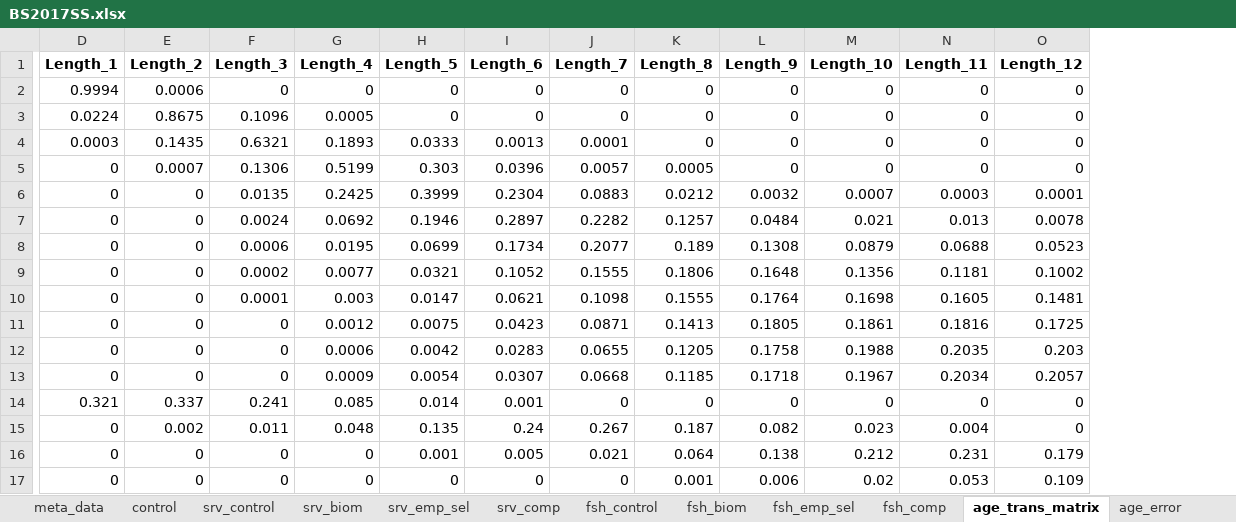
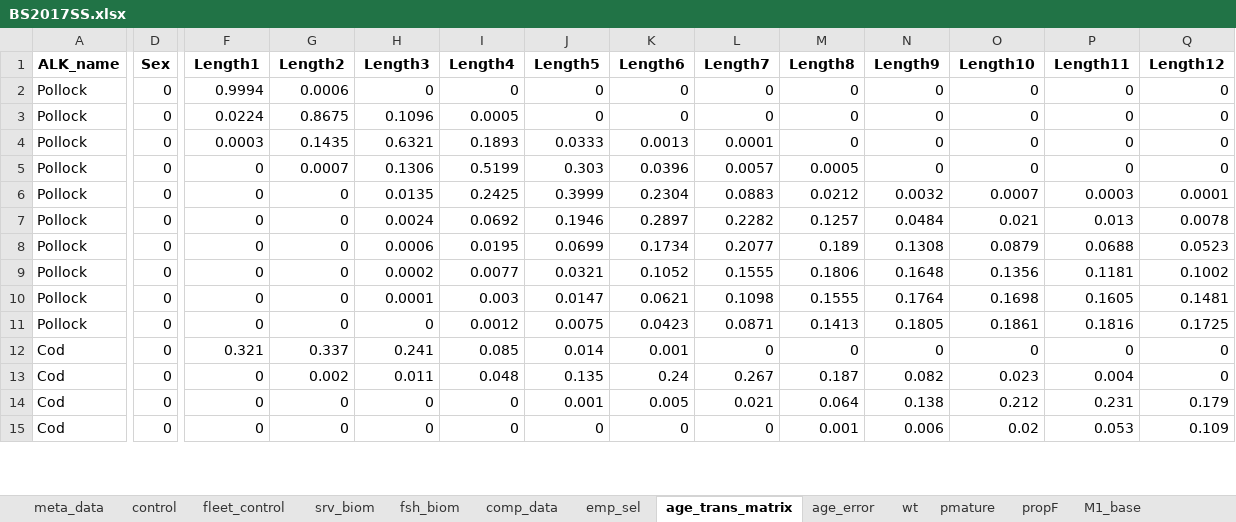
Before and after one commit to grantdadams/Rceattle, an Excel workbook: BS2017SS.xlsx, sheet age_trans_matrix, drawn as a sheet; only a part is shown, gaps mark what is left out; values as stored, in another font and other column widths than the file's, no borders; removed rows and columns are numbered as before the commit, all else as after; rows hold the shown columns only; the diff covers the shown part only; the diff names each change by its address in the sheet, - before the commit and + after, or states it on an @@ line.

Commit message:
updated age trans matrix for 2 sex, updated joint comp likelihood
Updated cpp for joint composition likelihood
Updated ALK for two sexes
updated read/write data

```diff
--- a/BS2017SS.xlsx (sheet age_trans_matrix)
+++ b/BS2017SS.xlsx (sheet age_trans_matrix)
-sheet tab: srv_control
+sheet tab: fleet_control
-sheet tab: srv_comp
+sheet tab: comp_data
-sheet tab: fsh_control
+sheet tab: emp_sel
-sheet tab: srv_emp_sel
-sheet tab: fsh_emp_sel
-sheet tab: fsh_comp
@@ sheet tab order changed: meta_data | control | fleet_control | srv_biom | fsh_biom | comp_data | emp_sel | age_trans_matrix | age_error | wt | pmature | propF | M1_base @@
+column A (ALK_name), rows 2-15: Pollock | Pollock | Pollock | Pollock | Pollock | Pollock | Pollock | Pollock | Pollock | Pollock | Cod | Cod | Cod | Cod
+column D (Sex), rows 2-15: all 0
-F1: Length_1
+F1: Length1
-G1: Length_2
+G1: Length2
-H1: Length_3
+H1: Length3
-I1: Length_4
+I1: Length4
-J1: Length_5
+J1: Length5
-K1: Length_6
+K1: Length6
-L1: Length_7
+L1: Length7
-M1: Length_8
+M1: Length8
-N1: Length_9
+N1: Length9
-O1: Length_10
+O1: Length10
-P1: Length_11
+P1: Length11
-Q1: Length_12
+Q1: Length12
-row 12: 0 | 0 | 0 | 0.0006 | 0.0042 | 0.0283 | 0.0655 | 0.1205 | 0.1758 | 0.1988 | 0.2035 | 0.203
-row 13: 0 | 0 | 0 | 0.0009 | 0.0054 | 0.0307 | 0.0668 | 0.1185 | 0.1718 | 0.1967 | 0.2034 | 0.2057
```
Also changed, not shown: 13 edited cells elsewhere in this sheet, sheet comp_data, sheet wt, sheet emp_sel, sheet fleet_control, sheet meta_data, sheet UobsAge, 6 more sheets, Things to update for sex model.xlsx, 12 other files.
